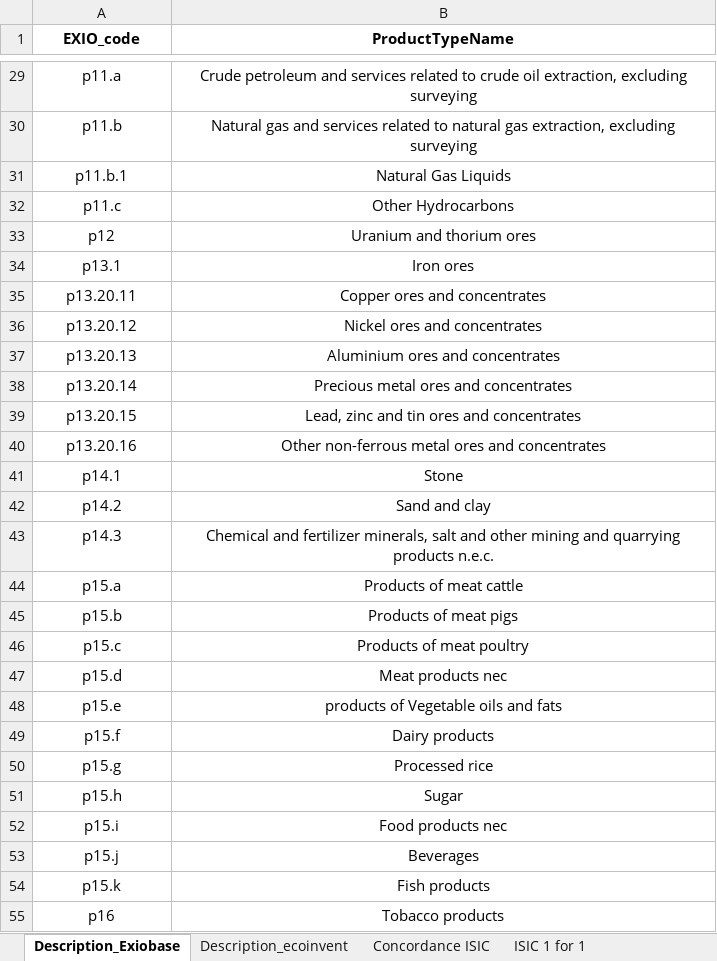
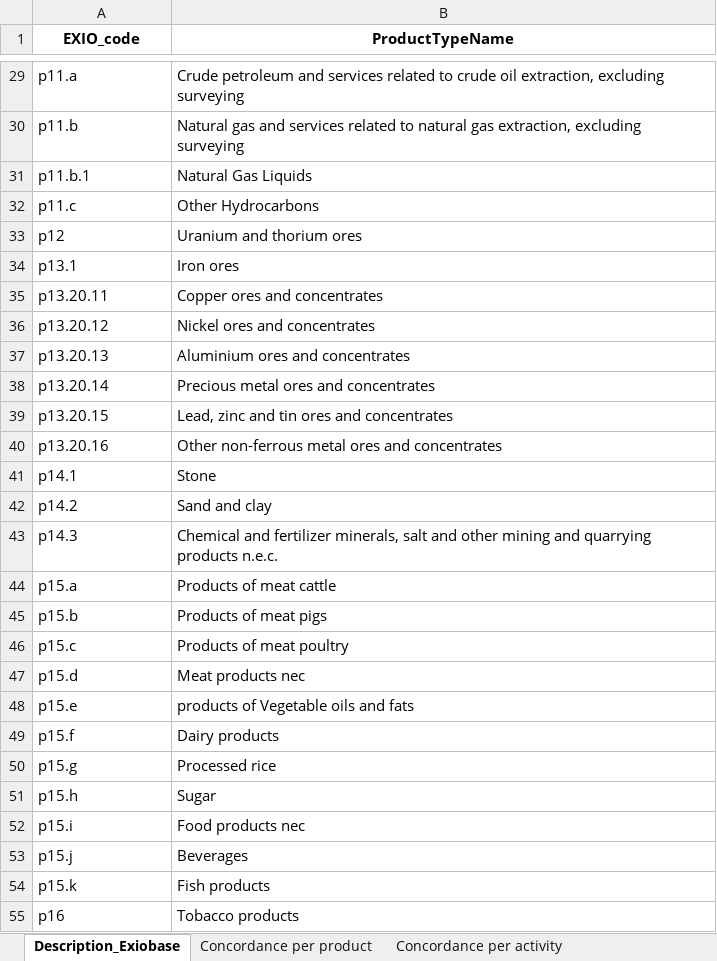
Before and after one commit to MaximeAgez/pylcaio, an Excel workbook: src/Data/eco3.7.1_exio3/Product_Concordances.xlsx, sheet Description_Exiobase, drawn as a sheet; only a part is shown, gaps mark what is left out; values as stored, in another font and other column widths than the file's, no borders; the diff covers the shown part only; the diff names each change by its address in the sheet, - before the commit and + after, or states it on an @@ line.

```diff
--- a/src/Data/eco3.7.1_exio3/Product_Concordances.xlsx (sheet Description_Exiobase)
+++ b/src/Data/eco3.7.1_exio3/Product_Concordances.xlsx (sheet Description_Exiobase)
-sheet tab: Description_ecoinvent
-sheet tab: Concordance ISIC
-sheet tab: ISIC 1 for 1
-A29:B55 alignment: center
+A29:B55 alignment: left
```
Also changed, not shown: cell formats elsewhere in this sheet, sheet Concordance per activity, charts or pictures, src/Data/eco3.5_exio3/Product_Concordances.xlsx, src/Data/eco3.6_exio3/Product_Concordances.xlsx, 4 other files.
